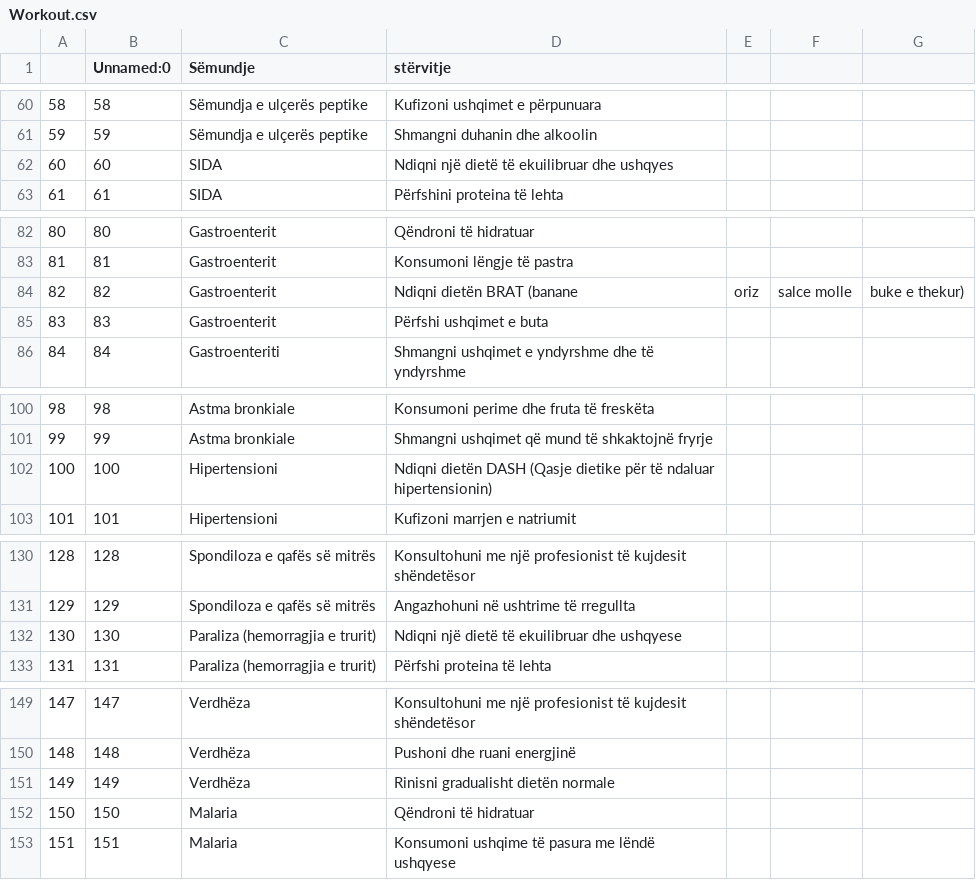
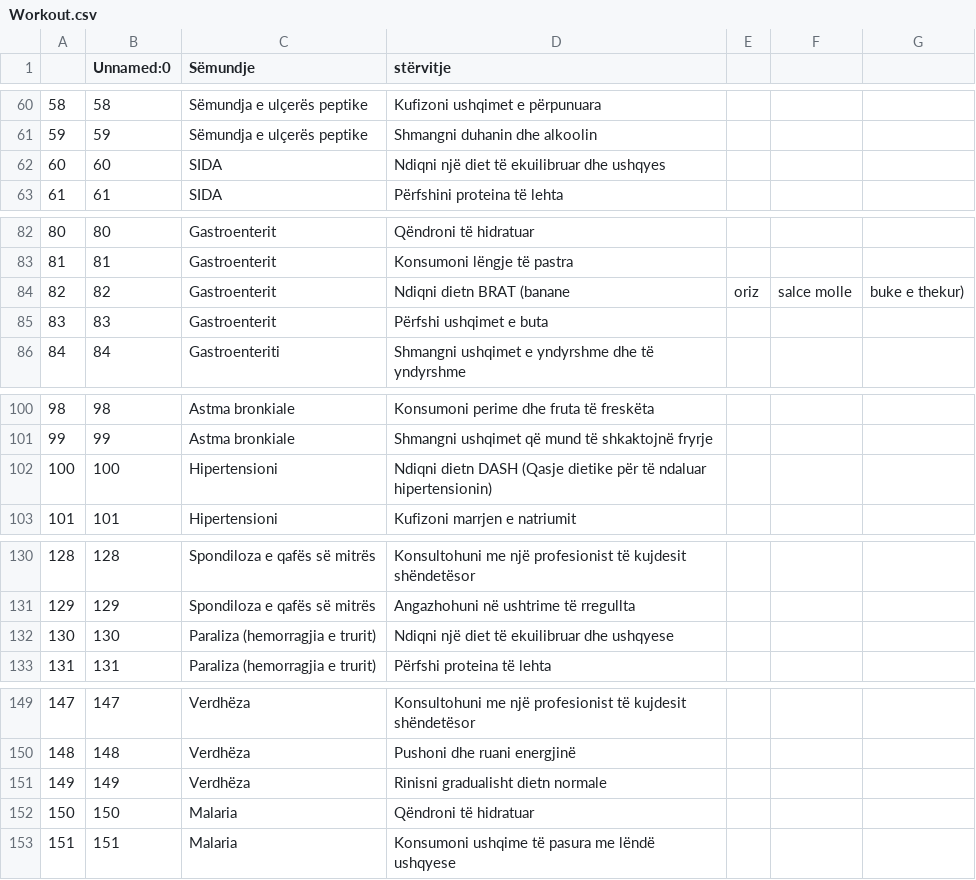
Before and after one commit to bleonit001/AI-MedicalDiagnoses-ALB, a CSV file: dataset/Workout.csv, drawn as a sheet; only a part is shown, gaps mark what is left out; the diff covers the shown part only.

```diff
--- a/dataset/Workout.csv
+++ b/dataset/Workout.csv
@@ -61,3 +61,3 @@
 59,59,Sëmundja e ulçerës peptike,Shmangni duhanin dhe alkoolin
-60,60,SIDA,Ndiqni një dietë të ekuilibruar dhe ushqyes
+60,60,SIDA,Ndiqni një diet të ekuilibruar dhe ushqyes
 61,61,SIDA,Përfshini proteina të lehta
@@ -83,3 +83,3 @@
 81,81,Gastroenterit,Konsumoni lëngje të pastra
-82,82,Gastroenterit,Ndiqni dietën BRAT (banane, oriz, salce molle, buke e thekur)
+82,82,Gastroenterit,Ndiqni dietn BRAT (banane, oriz, salce molle, buke e thekur)
 83,83,Gastroenterit,Përfshi ushqimet e buta
@@ -101,3 +101,3 @@
 99,99,Astma bronkiale,Shmangni ushqimet që mund të shkaktojnë fryrje
-100,100,Hipertensioni,Ndiqni dietën DASH (Qasje dietike për të ndaluar hipertensionin)
+100,100,Hipertensioni,Ndiqni dietn DASH (Qasje dietike për të ndaluar hipertensionin)
 101,101,Hipertensioni,Kufizoni marrjen e natriumit
@@ -131,3 +131,3 @@
 129,129,Spondiloza e qafës së mitrës,Angazhohuni në ushtrime të rregullta
-130,130,Paraliza (hemorragjia e trurit),Ndiqni një dietë të ekuilibruar dhe ushqyese
+130,130,Paraliza (hemorragjia e trurit),Ndiqni një diet të ekuilibruar dhe ushqyese
 131,131,Paraliza (hemorragjia e trurit),Përfshi proteina të lehta
@@ -150,3 +150,3 @@
 148,148,Verdhëza,Pushoni dhe ruani energjinë
-149,149,Verdhëza,Rinisni gradualisht dietën normale
+149,149,Verdhëza,Rinisni gradualisht dietn normale
 150,150,Malaria,Qëndroni të hidratuar
```
Also changed, not shown: 27 edited cells elsewhere in this file, dataset/diets-sq.csv, dataset/medications-sq.csv, 9 other files.
